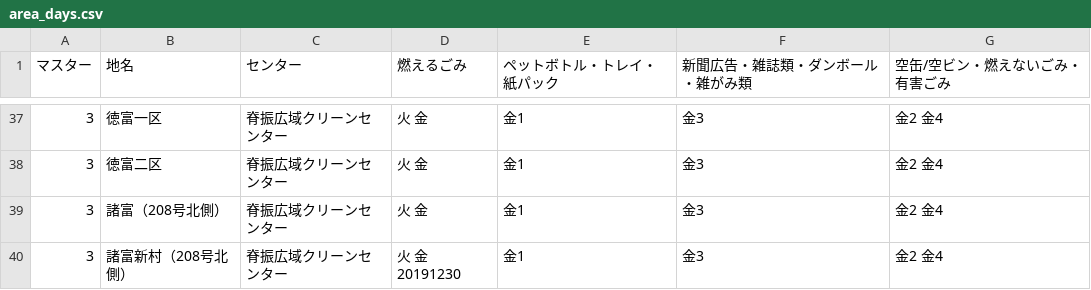
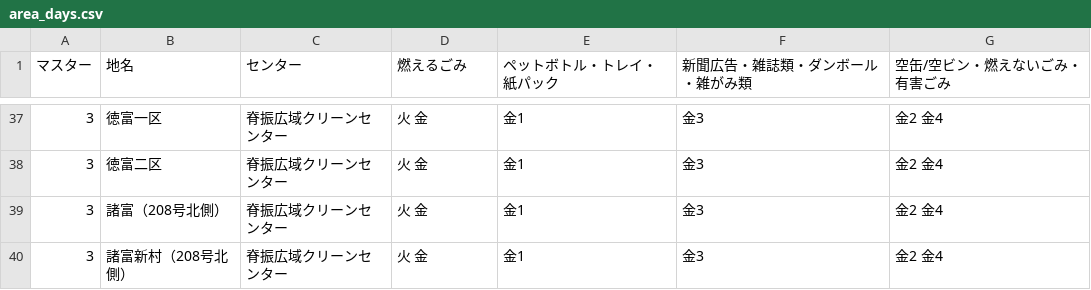
Before and after one commit to codeforsaga/5374_2, a CSV file: data/area_days.csv, drawn as a sheet; only a part is shown, gaps mark what is left out.

Commit message:
Update area_days.csv

```diff
--- a/data/area_days.csv
+++ b/data/area_days.csv
@@ -39,2 +39,2 @@
 3,諸富（208号北側）,脊振広域クリーンセンター,火 金,金1,金3,金2 金4
-3,諸富新村（208号北側）,脊振広域クリーンセンター,火 金 20191230,金1,金3,金2 金4
+3,諸富新村（208号北側）,脊振広域クリーンセンター,火 金,金1,金3,金2 金4
```
